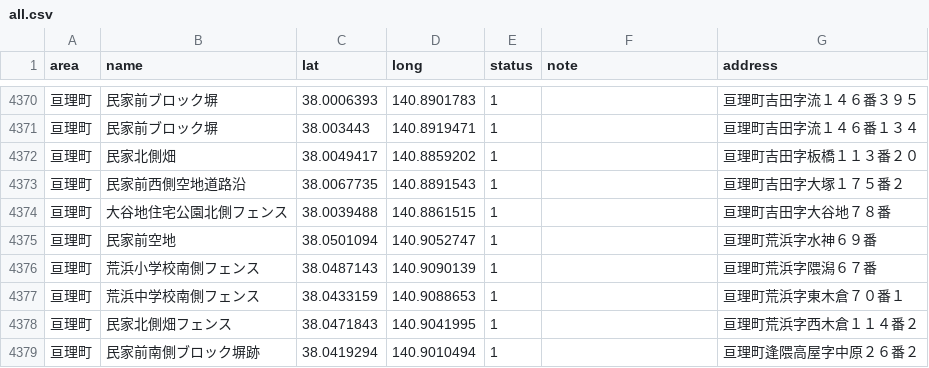
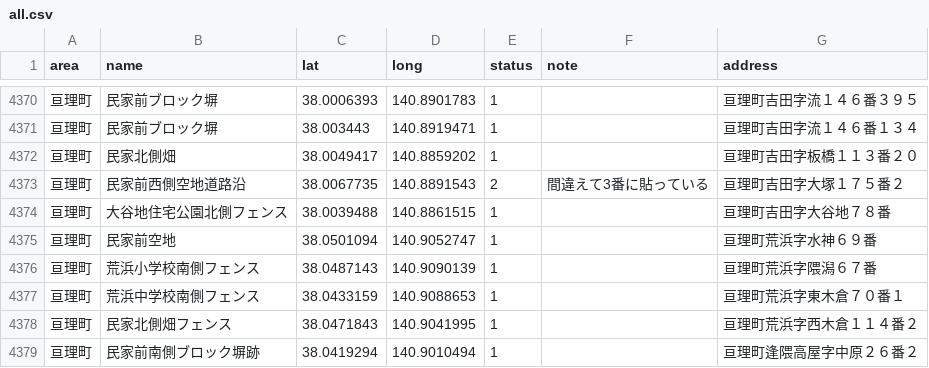
Before and after one commit to shutoito-web/poster-map, a CSV file: public/data/all.csv, drawn as a sheet; only a part is shown, gaps mark what is left out.

```diff
--- a/public/data/all.csv
+++ b/public/data/all.csv
@@ -4372,3 +4372,3 @@
 "亘理町","民家北側畑",38.0049417,140.8859202,1,"","亘理町吉田字板橋１１３番２０"
-"亘理町","民家前西側空地道路沿",38.0067735,140.8891543,1,"","亘理町吉田字大塚１７５番２"
+"亘理町","民家前西側空地道路沿",38.0067735,140.8891543,2,"間違えて3番に貼っている","亘理町吉田字大塚１７５番２"
 "亘理町","大谷地住宅公園北側フェンス",38.0039488,140.8861515,1,"","亘理町吉田字大谷地７８番"
```
Also changed, not shown: 2 other files.
